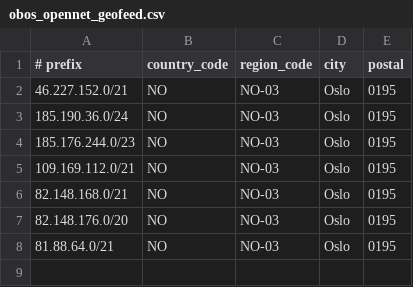
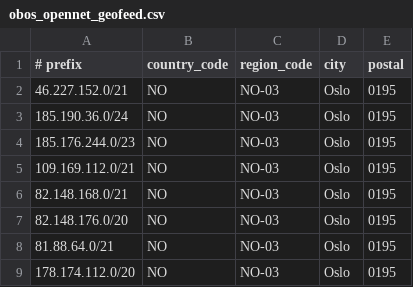
Before and after one commit to obosopennet/geofeed, a CSV file: obos_opennet_geofeed.csv, drawn as a sheet.

Commit message:
Update obos_opennet_geofeed.csv
Added 178.174.112.0/20

```diff
--- a/obos_opennet_geofeed.csv
+++ b/obos_opennet_geofeed.csv
@@ -8 +8,2 @@
 81.88.64.0/21,NO,NO-03,Oslo,0195
+178.174.112.0/20,NO,NO-03,Oslo,0195
```
